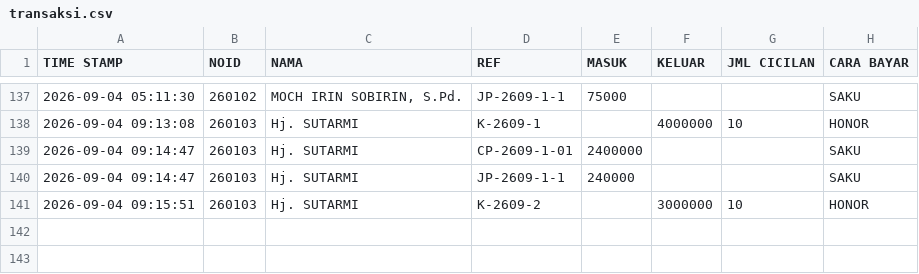
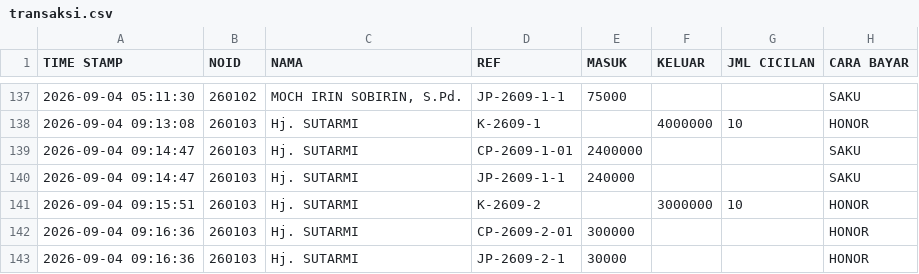
Before and after one commit to nexalone/KGP, a CSV file: data/transaksi.csv, drawn as a sheet; only a part is shown, gaps mark what is left out; the diff names each change by its address in the sheet, - before the commit and + after, or states it on an @@ line.

Commit message:
Update transaksi.csv - 2026-09-04T02:16:38.162Z

```diff
--- a/data/transaksi.csv
+++ b/data/transaksi.csv
+row 142: 2026-09-04 09:16:36 | 260103 | Hj. SUTARMI | CP-2609-2-01 | 300000 |  |  | HONOR
+row 143: 2026-09-04 09:16:36 | 260103 | Hj. SUTARMI | JP-2609-2-1 | 30000 |  |  | HONOR
```
